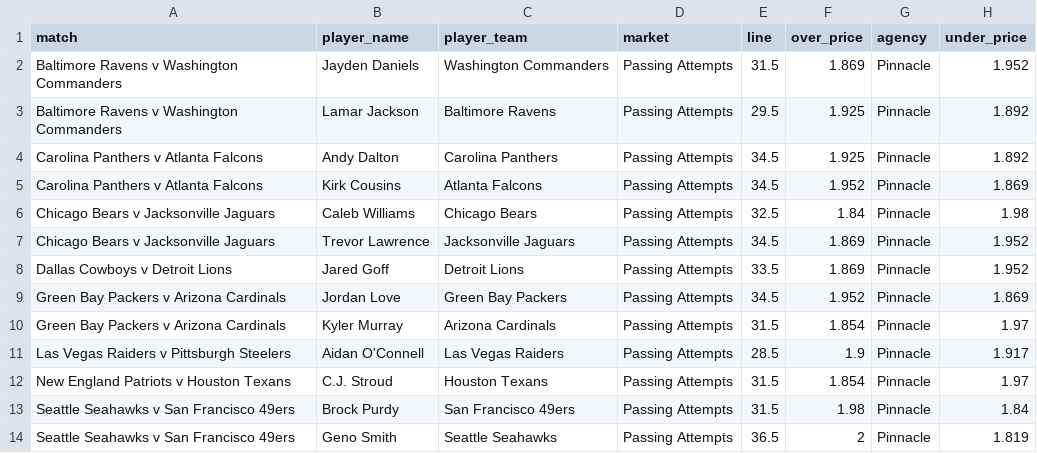
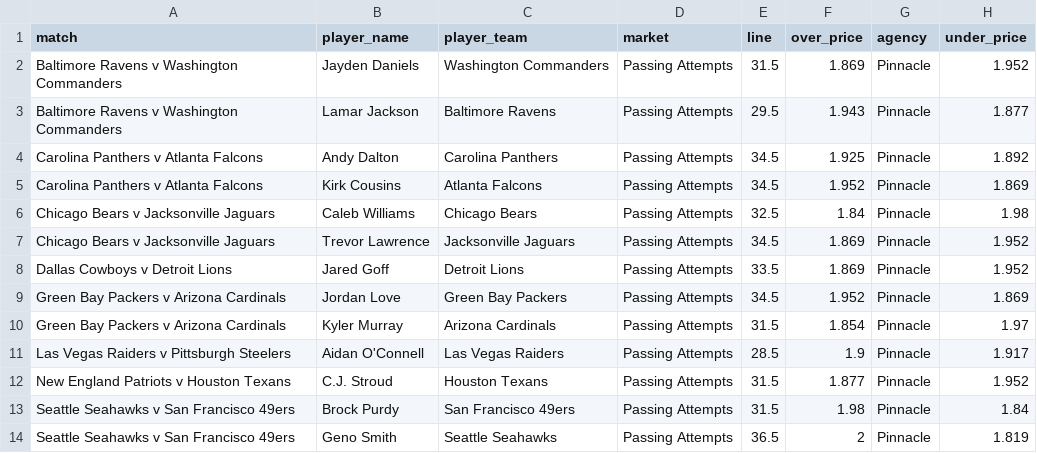
Before and after one commit to jamesbrown1417/NFL, a CSV file: Data/scraped_odds/pinnacle_passing_attempts.csv, drawn as a sheet.

```diff
--- a/Data/scraped_odds/pinnacle_passing_attempts.csv
+++ b/Data/scraped_odds/pinnacle_passing_attempts.csv
@@ -2,3 +2,3 @@ match,player_name,player_team,market,line,over_price,agency,under_price
 Baltimore Ravens v Washington Commanders,Jayden Daniels,Washington Commanders,Passing Attempts,31.5,1.869,Pinnacle,1.952
-Baltimore Ravens v Washington Commanders,Lamar Jackson,Baltimore Ravens,Passing Attempts,29.5,1.925,Pinnacle,1.892
+Baltimore Ravens v Washington Commanders,Lamar Jackson,Baltimore Ravens,Passing Attempts,29.5,1.943,Pinnacle,1.877
 Carolina Panthers v Atlanta Falcons,Andy Dalton,Carolina Panthers,Passing Attempts,34.5,1.925,Pinnacle,1.892
@@ -11,3 +11,3 @@ Green Bay Packers v Arizona Cardinals,Kyler Murray,Arizona Cardinals,Passing Att
 Las Vegas Raiders v Pittsburgh Steelers,Aidan O'Connell,Las Vegas Raiders,Passing Attempts,28.5,1.9,Pinnacle,1.917
-New England Patriots v Houston Texans,C.J. Stroud,Houston Texans,Passing Attempts,31.5,1.854,Pinnacle,1.97
+New England Patriots v Houston Texans,C.J. Stroud,Houston Texans,Passing Attempts,31.5,1.877,Pinnacle,1.952
 Seattle Seahawks v San Francisco 49ers,Brock Purdy,San Francisco 49ers,Passing Attempts,31.5,1.98,Pinnacle,1.84
```
Also changed, not shown: Data/scraped_odds/pinnacle_passing_td.csv, Data/scraped_odds/pinnacle_touchdowns.csv, 17 other files.
